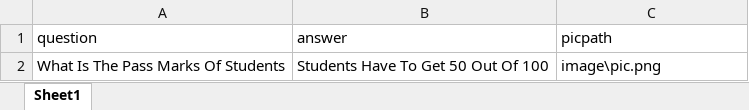
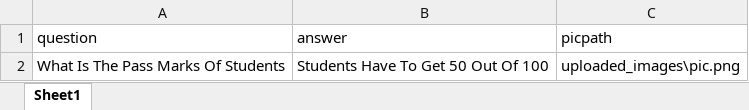
Before and after one commit to nibedanbhattacharjee97/stubot, an Excel workbook: questions_answers.xlsx, sheet Sheet1, drawn as a sheet; values as stored, in another font and other column widths than the file's, no borders; the diff names each change by its address in the sheet, - before the commit and + after, or states it on an @@ line.

Commit message:
nibedan

```diff
--- a/questions_answers.xlsx (sheet Sheet1)
+++ b/questions_answers.xlsx (sheet Sheet1)
-C2 (picpath): image\pic.png
+C2 (picpath): uploaded_images\pic.png
```
